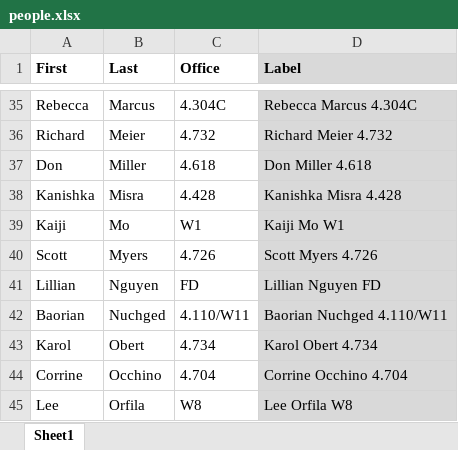
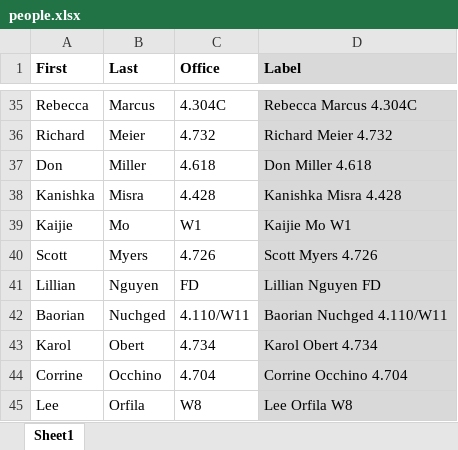
Before and after one commit to linguistics/rlp, an Excel workbook: people.xlsx, sheet Sheet1, drawn as a sheet; only a part is shown, gaps mark what is left out; values as stored, in another font and other column widths than the file's, no borders; the diff names each change by its address in the sheet, - before the commit and + after, or states it on an @@ line.

Commit message:
Fix typo

```diff
--- a/people.xlsx (sheet Sheet1)
+++ b/people.xlsx (sheet Sheet1)
-A39 (First): Kaiji
+A39 (First): Kaijie
-D39 (Label): Kaiji Mo W1
+D39 (Label): Kaijie Mo W1
```
Also changed, not shown: 3 other files.
